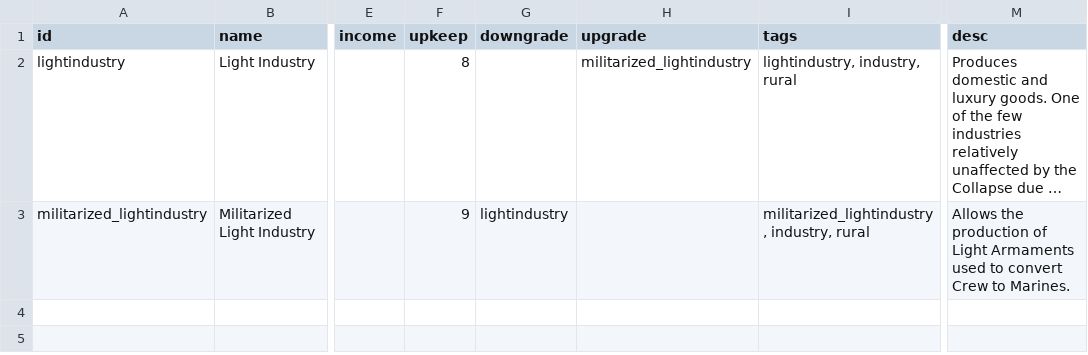
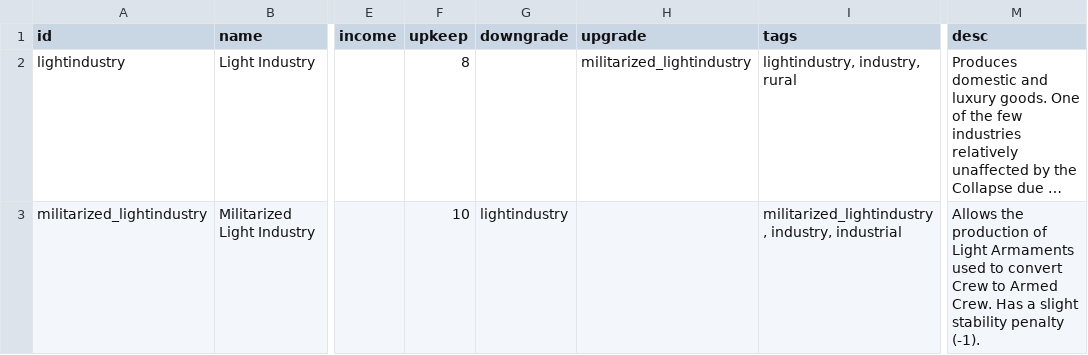
Before and after one commit to MilanTodorovic/MartialLaw, a CSV file: src/MartialLaw/data/campaign/industries.csv, drawn as a sheet; only a part is shown, gaps mark what is left out; long unchanged cells end in …; the diff names each change by its address in the sheet, - before the commit and + after, or states it on an @@ line.

```diff
--- a/src/MartialLaw/data/campaign/industries.csv
+++ b/src/MartialLaw/data/campaign/industries.csv
-F3 (upkeep): 9
+F3 (upkeep): 10
-I3 (tags): militarized_lightindustry, industry, rural
+I3 (tags): militarized_lightindustry, industry, industrial
-M3 (desc): …Crew to Marines.
+M3 (desc): …Crew to Armed Crew. Has a slight stability penalty (-1).
```
Also changed, not shown: src/MartialLaw/data/campaign/abilities/abilities.csv, src/MartialLaw/data/campaign/commodities.csv, 10 other files.
